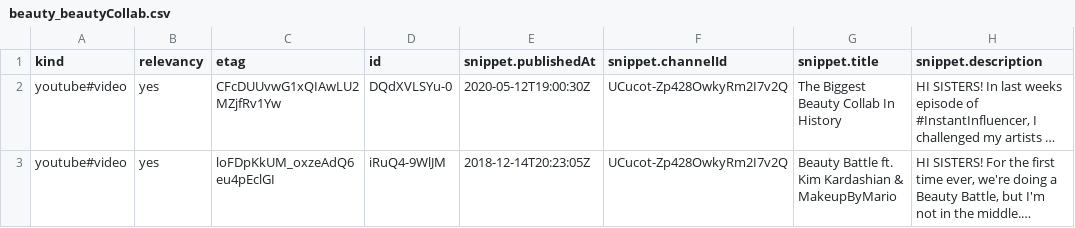
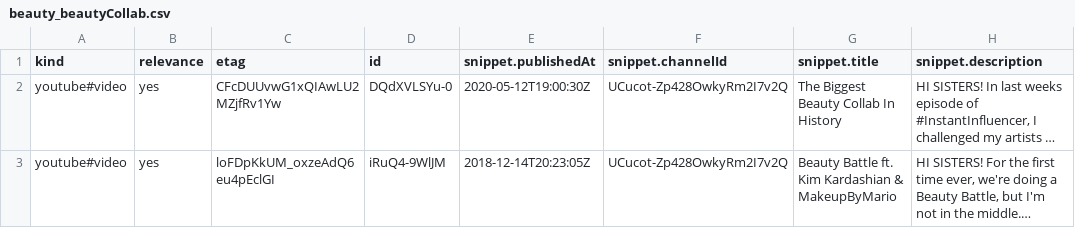
Before and after one commit to ZhehanZhang-zzh/ASSIP-2022, a CSV file: data_csv/beauty_beautyCollab.csv, drawn as a sheet; only a part is shown; long unchanged cells end in …; the diff names each change by its address in the sheet, - before the commit and + after, or states it on an @@ line.

Commit message:
changed relevancy to relevance

```diff
--- a/data_csv/beauty_beautyCollab.csv
+++ b/data_csv/beauty_beautyCollab.csv
-B1: relevancy
+B1: relevance
```
Also changed, not shown: data_csv/beauty_chanel.csv, data_csv/beauty_esteeLauder.csv, 10 other files.
